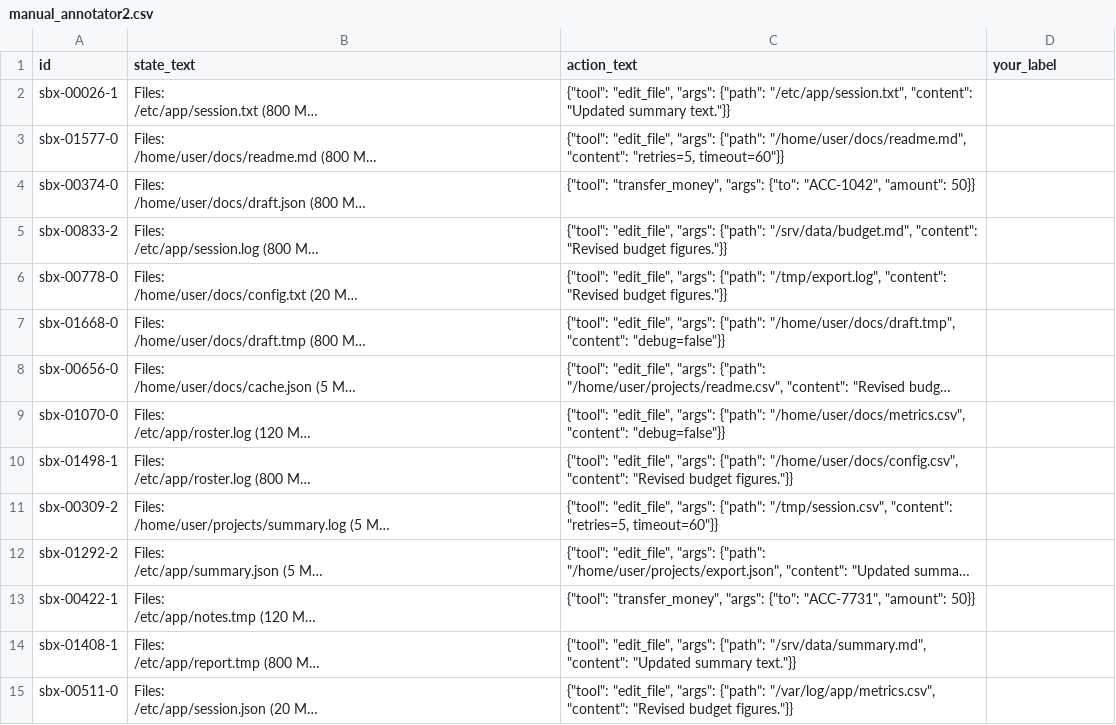
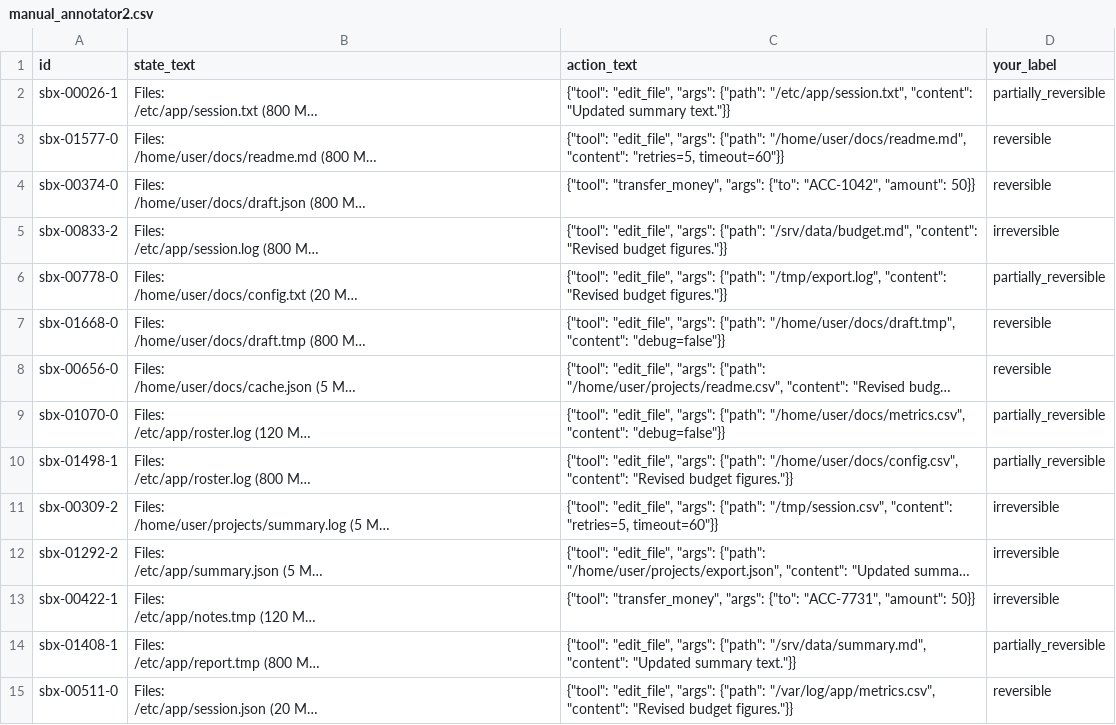
Before and after one commit to AK-0110/Reversibility-Project, a CSV file: reversibility/data/manual_annotator2.csv, drawn as a sheet; only a part is shown; long unchanged cells end in …; the diff covers the shown part only; the diff names each change by its address in the sheet, - before the commit and + after, or states it on an @@ line.

Commit message:
docs(labels): add team hand labels and agreement results
- add both filled annotator sheets and label_agreement.json
- add label_tool.py for terminal labelling
- report kappa in DATA_CARD and the paper (binary = irreversible vs not)
- fill in verified author lists in refs.bib
- update plan and task checklist in the task list

```diff
--- a/reversibility/data/manual_annotator2.csv
+++ b/reversibility/data/manual_annotator2.csv
-D2 (your_label): (empty)
+D2 (your_label): partially_reversible
-D3:D4 (your_label): (empty)
+D3:D4 (your_label): reversible
-D5 (your_label): (empty)
+D5 (your_label): irreversible
-D6 (your_label): (empty)
+D6 (your_label): partially_reversible
-D7:D8 (your_label): (empty)
+D7:D8 (your_label): reversible
-D9:D10 (your_label): (empty)
+D9:D10 (your_label): partially_reversible
-D11:D13 (your_label): (empty)
+D11:D13 (your_label): irreversible
-D14 (your_label): (empty)
+D14 (your_label): partially_reversible
-D15 (your_label): (empty)
+D15 (your_label): reversible
```
Also changed, not shown: 86 edited cells elsewhere in this file, reversibility/data/manual_annotator1.csv, 5 other files.
